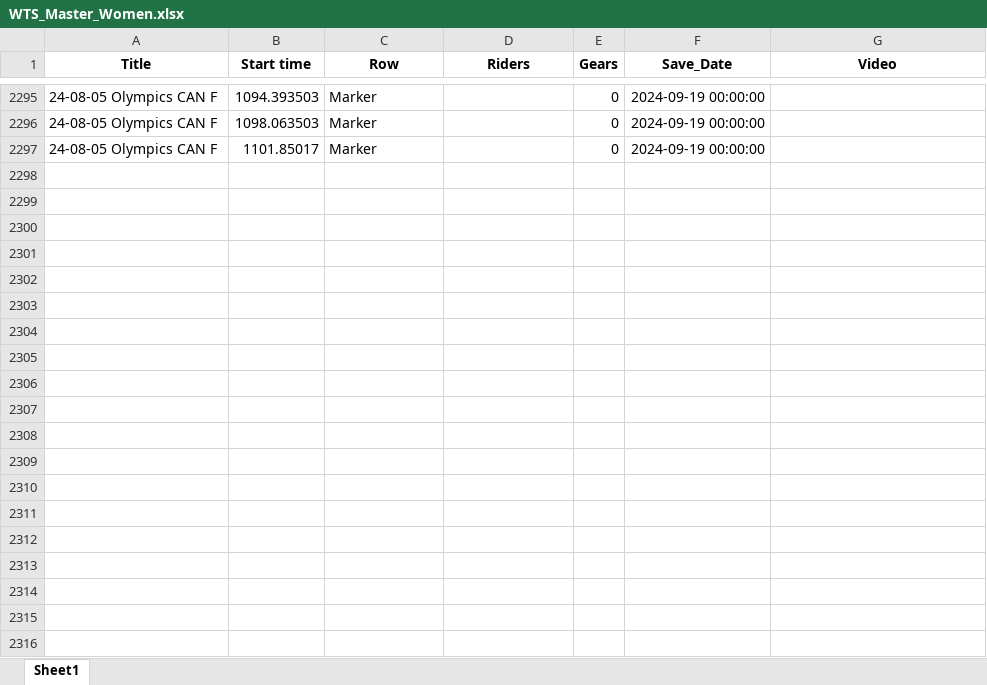
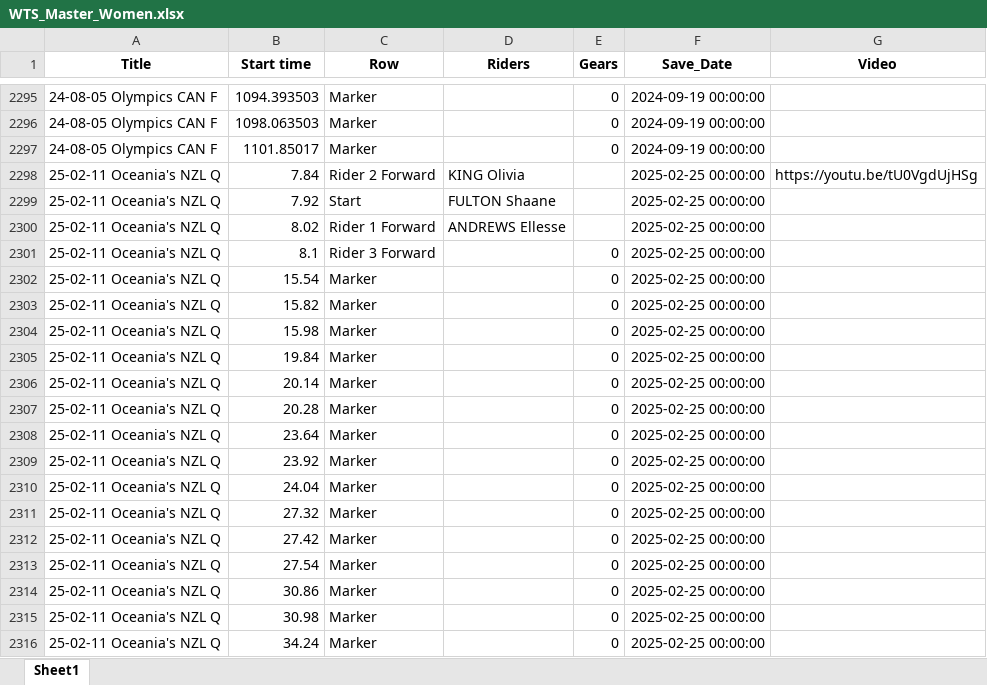
Before and after one commit to Bremz09/CNZPD, an Excel workbook: pages/video_analysis/WTS_Master_Women.xlsx, sheet Sheet1, drawn as a sheet; only a part is shown, gaps mark what is left out; values as stored, in another font and other column widths than the file's, no borders; the diff covers the shown part only; the diff names each change by its address in the sheet, - before the commit and + after, or states it on an @@ line.

```diff
--- a/pages/video_analysis/WTS_Master_Women.xlsx (sheet Sheet1)
+++ b/pages/video_analysis/WTS_Master_Women.xlsx (sheet Sheet1)
+row 2298: 25-02-11 Oceania's NZL Q | 7.84 | Rider 2 Forward | KING Olivia |  | 2025-02-25 00:00:00 | https://youtu.be/tU0VgdUjHSg
+row 2299: 25-02-11 Oceania's NZL Q | 7.92 | Start | FULTON Shaane |  | 2025-02-25 00:00:00
+row 2300: 25-02-11 Oceania's NZL Q | 8.02 | Rider 1 Forward | ANDREWS Ellesse |  | 2025-02-25 00:00:00
+row 2301: 25-02-11 Oceania's NZL Q | 8.1 | Rider 3 Forward |  | 0 | 2025-02-25 00:00:00
+row 2302: 25-02-11 Oceania's NZL Q | 15.54 | Marker |  | 0 | 2025-02-25 00:00:00
+row 2303: 25-02-11 Oceania's NZL Q | 15.82 | Marker |  | 0 | 2025-02-25 00:00:00
+row 2304: 25-02-11 Oceania's NZL Q | 15.98 | Marker |  | 0 | 2025-02-25 00:00:00
+row 2305: 25-02-11 Oceania's NZL Q | 19.84 | Marker |  | 0 | 2025-02-25 00:00:00
+row 2306: 25-02-11 Oceania's NZL Q | 20.14 | Marker |  | 0 | 2025-02-25 00:00:00
+row 2307: 25-02-11 Oceania's NZL Q | 20.28 | Marker |  | 0 | 2025-02-25 00:00:00
+row 2308: 25-02-11 Oceania's NZL Q | 23.64 | Marker |  | 0 | 2025-02-25 00:00:00
+row 2309: 25-02-11 Oceania's NZL Q | 23.92 | Marker |  | 0 | 2025-02-25 00:00:00
+row 2310: 25-02-11 Oceania's NZL Q | 24.04 | Marker |  | 0 | 2025-02-25 00:00:00
+row 2311: 25-02-11 Oceania's NZL Q | 27.32 | Marker |  | 0 | 2025-02-25 00:00:00
+row 2312: 25-02-11 Oceania's NZL Q | 27.42 | Marker |  | 0 | 2025-02-25 00:00:00
+row 2313: 25-02-11 Oceania's NZL Q | 27.54 | Marker |  | 0 | 2025-02-25 00:00:00
+row 2314: 25-02-11 Oceania's NZL Q | 30.86 | Marker |  | 0 | 2025-02-25 00:00:00
+row 2315: 25-02-11 Oceania's NZL Q | 30.98 | Marker |  | 0 | 2025-02-25 00:00:00
+row 2316: 25-02-11 Oceania's NZL Q | 34.24 | Marker |  | 0 | 2025-02-25 00:00:00
```
Also changed, not shown: 65 added rows elsewhere in this sheet, pages/Rankings/Endurance_Points_Nat_Women.xlsx, pages/Rankings/MTP_Points.xlsx, 18 other files.
